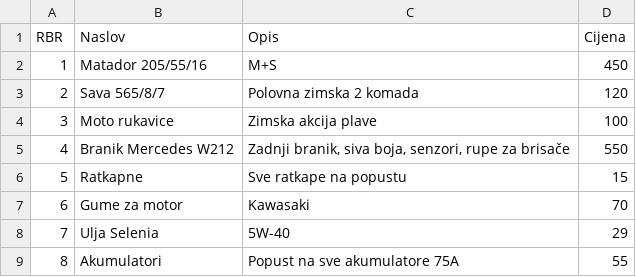
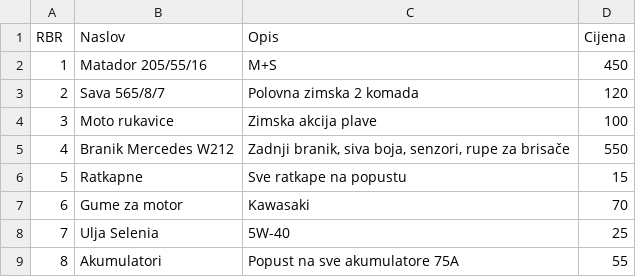
Before and after one commit to DBO4/AutoRoom, a CSV file: src/assets/TekstFajlovi/Akcije.csv, drawn as a sheet.

```diff
--- a/src/assets/TekstFajlovi/Akcije.csv
+++ b/src/assets/TekstFajlovi/Akcije.csv
@@ -7,3 +7,3 @@ RBR;Naslov;Opis;Cijena
 6;Gume za motor;Kawasaki;70
-7;Ulja Selenia;5W-40;29
+7;Ulja Selenia;5W-40;25
 8;Akumulatori;Popust na sve akumulatore 75A;55
```
Also changed, not shown: 15 other files.
